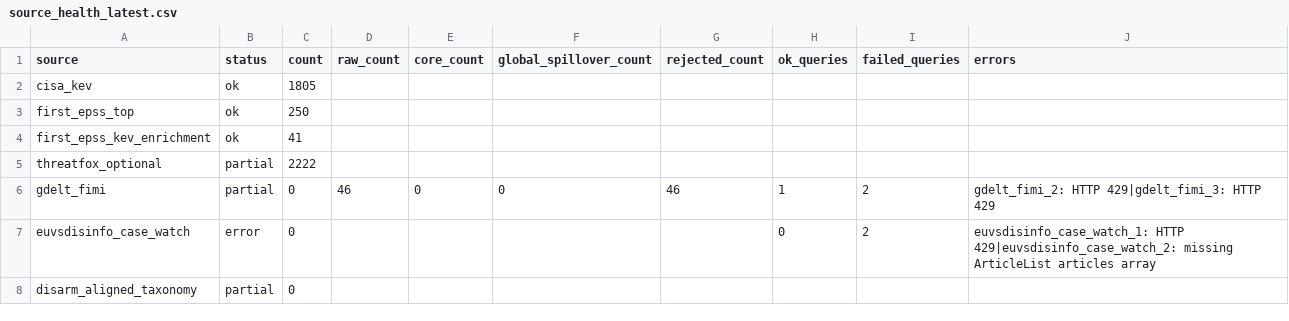
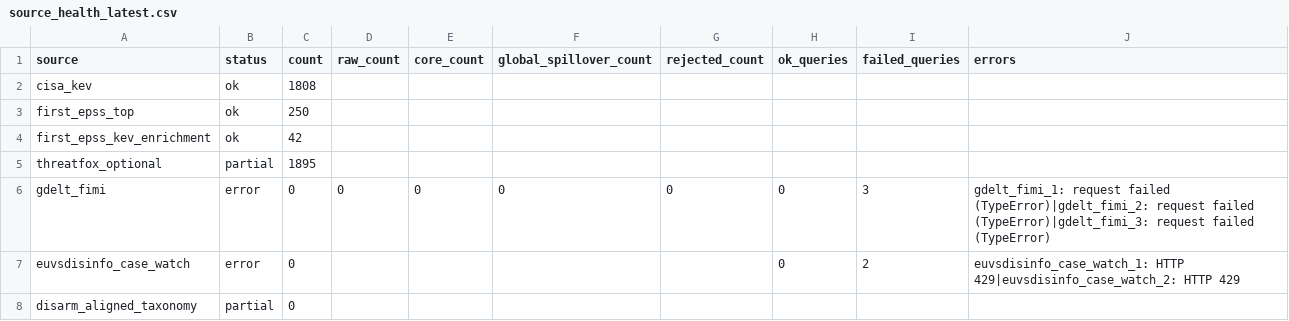
Before and after one commit to mowlsint/mard-hybrid-telemetry, a CSV file: public/downloads/source_health_latest.csv, drawn as a sheet.

```diff
--- a/public/downloads/source_health_latest.csv
+++ b/public/downloads/source_health_latest.csv
@@ -1,8 +1,8 @@
 source,status,count,raw_count,core_count,global_spillover_count,rejected_count,ok_queries,failed_queries,errors
-cisa_kev,ok,1805,,,,,,,
+cisa_kev,ok,1808,,,,,,,
 first_epss_top,ok,250,,,,,,,
-first_epss_kev_enrichment,ok,41,,,,,,,
-threatfox_optional,partial,2222,,,,,,,
-gdelt_fimi,partial,0,46,0,0,46,1,2,gdelt_fimi_2: HTTP 429|gdelt_fimi_3: HTTP 429
-euvsdisinfo_case_watch,error,0,,,,,0,2,euvsdisinfo_case_watch_1: HTTP 429|euvsdisinfo_case_watch_2: missing ArticleList articles array
+first_epss_kev_enrichment,ok,42,,,,,,,
+threatfox_optional,partial,1895,,,,,,,
+gdelt_fimi,error,0,0,0,0,0,0,3,gdelt_fimi_1: request failed (TypeError)|gdelt_fimi_2: request failed (TypeError)|gdelt_fimi_3: request failed (TypeError)
+euvsdisinfo_case_watch,error,0,,,,,0,2,euvsdisinfo_case_watch_1: HTTP 429|euvsdisinfo_case_watch_2: HTTP 429
 disarm_aligned_taxonomy,partial,0,,,,,,,
```
Also changed, not shown: 10 other files.
